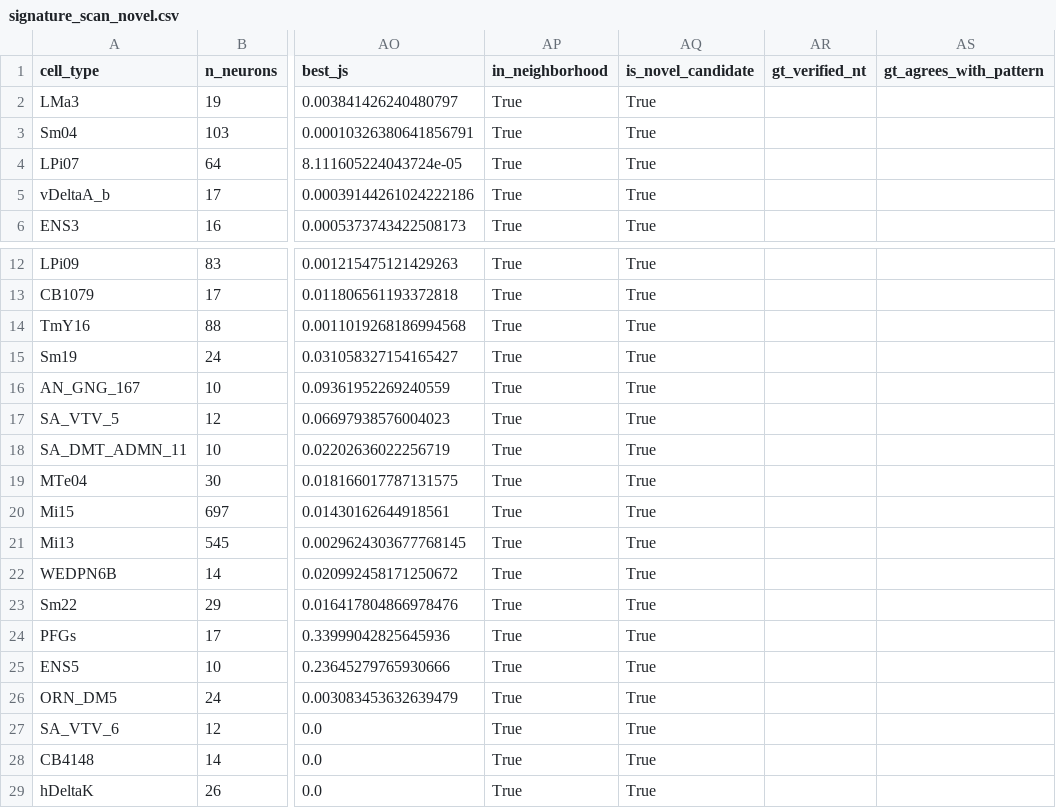
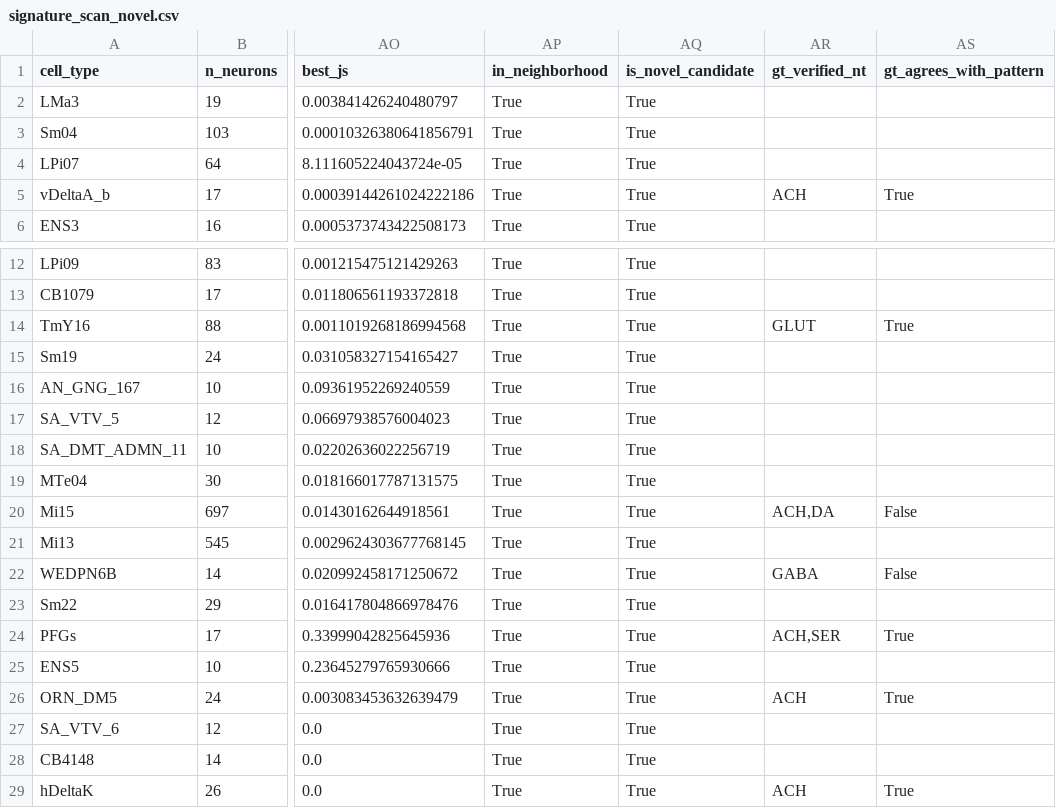
Before and after one commit to jsonljn/flywire-nt-consistency, a CSV file: results/signature_scan_novel.csv, drawn as a sheet; only a part is shown, gaps mark what is left out; the diff names each change by its address in the sheet, - before the commit and + after, or states it on an @@ line.

```diff
--- a/results/signature_scan_novel.csv
+++ b/results/signature_scan_novel.csv
-AR5 (gt_verified_nt): (empty)
+AR5 (gt_verified_nt): ACH
-AS5 (gt_agrees_with_pattern): (empty)
+AS5 (gt_agrees_with_pattern): True
-AR14 (gt_verified_nt): (empty)
+AR14 (gt_verified_nt): GLUT
-AS14 (gt_agrees_with_pattern): (empty)
+AS14 (gt_agrees_with_pattern): True
-AR20 (gt_verified_nt): (empty)
+AR20 (gt_verified_nt): ACH,DA
-AS20 (gt_agrees_with_pattern): (empty)
+AS20 (gt_agrees_with_pattern): False
-AR22 (gt_verified_nt): (empty)
+AR22 (gt_verified_nt): GABA
-AS22 (gt_agrees_with_pattern): (empty)
+AS22 (gt_agrees_with_pattern): False
-AR24 (gt_verified_nt): (empty)
+AR24 (gt_verified_nt): ACH,SER
-AS24 (gt_agrees_with_pattern): (empty)
+AS24 (gt_agrees_with_pattern): True
-AR26 (gt_verified_nt): (empty)
+AR26 (gt_verified_nt): ACH
-AS26 (gt_agrees_with_pattern): (empty)
+AS26 (gt_agrees_with_pattern): True
-AR29 (gt_verified_nt): (empty)
+AR29 (gt_verified_nt): ACH
-AS29 (gt_agrees_with_pattern): (empty)
+AS29 (gt_agrees_with_pattern): True
```
Also changed, not shown: corrections/corrections_mcns.csv, corrections/corrections_signature_scan_novel.csv, 14 other files.
